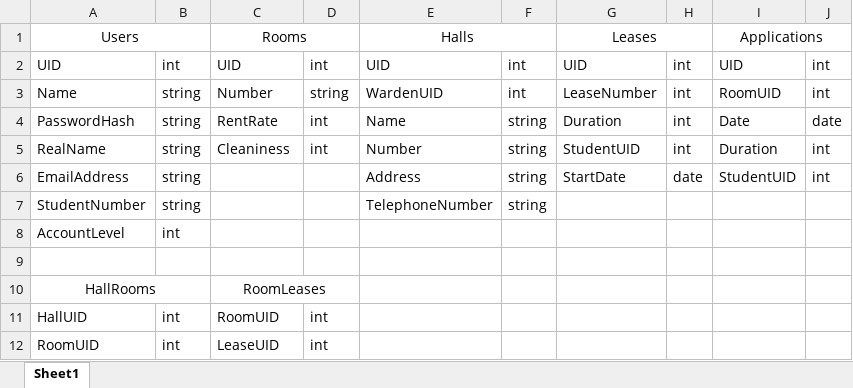
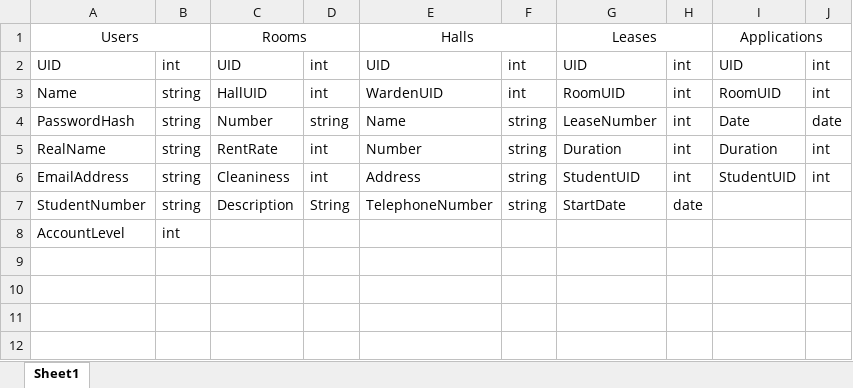
Before and after one commit to LeggyJameh/OOSD2, an Excel workbook: DatabaseStructure.xlsx, sheet Sheet1, drawn as a sheet; values as stored, in another font and other column widths than the file's, no borders; the diff names each change by its address in the sheet, - before the commit and + after, or states it on an @@ line.

Commit message:
Changed database structure document to reflect changes

```diff
--- a/DatabaseStructure.xlsx (sheet Sheet1)
+++ b/DatabaseStructure.xlsx (sheet Sheet1)
-C3: Number
+C3: HallUID
-D3: string
+D3: int
-G3: LeaseNumber
+G3: RoomUID
-C4: RentRate
+C4: Number
-D4: int
+D4: string
-G4: Duration
+G4: LeaseNumber
-C5: Cleaniness
+C5: RentRate
-G5: StudentUID
+G5: Duration
-C6: (empty)
+C6: Cleaniness
-D6: (empty)
+D6: int
-G6: StartDate
+G6: StudentUID
-H6: date
+H6: int
-C7: (empty)
+C7: Description
-D7: (empty)
+D7: String
-G7: (empty)
+G7: StartDate
-H7: (empty)
+H7: date
-row 9: (empty)
-row 10: HallRooms |  | RoomLeases
-row 11: HallUID | int | RoomUID | int
-row 12: RoomUID | int | LeaseUID | int
```
Also changed, not shown: 4 other files.
